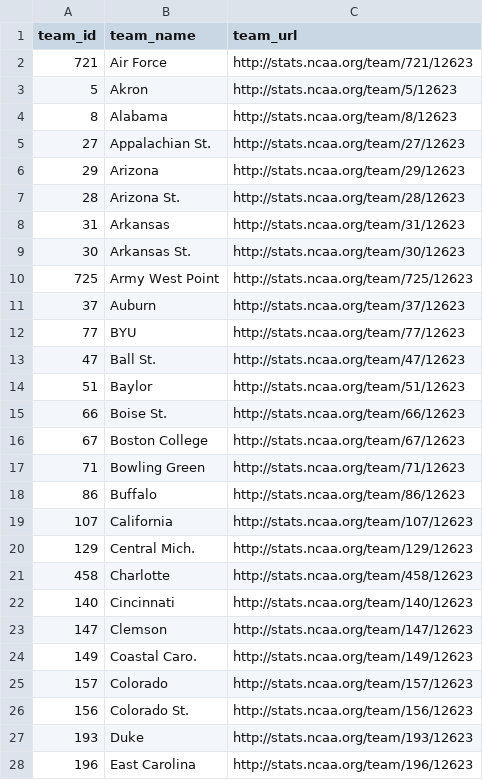
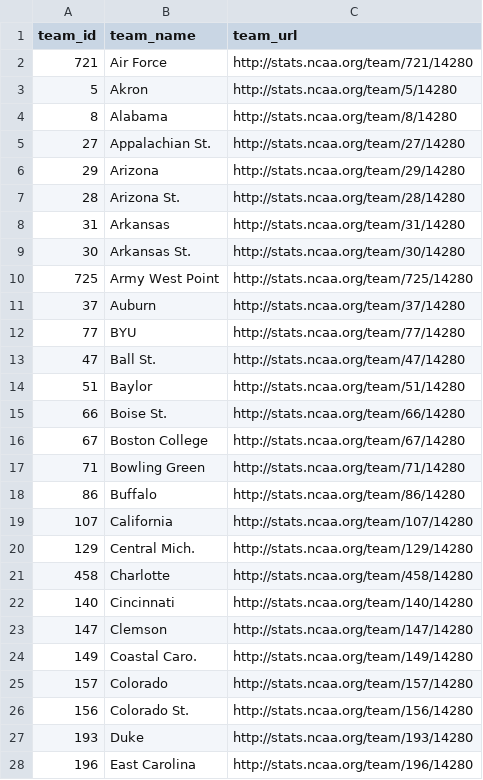
Before and after one commit to meysubb/NCAAF_Scraper, a TSV file: mappings/team_mappings.tsv, drawn as a sheet; only a part is shown; the diff covers the shown part only.

```diff
--- a/mappings/team_mappings.tsv
+++ b/mappings/team_mappings.tsv
@@ -1,28 +1,28 @@
 team_id	team_name	team_url
-721	Air Force	http://stats.ncaa.org/team/721/12623
-5	Akron	http://stats.ncaa.org/team/5/12623
-8	Alabama	http://stats.ncaa.org/team/8/12623
-27	Appalachian St.	http://stats.ncaa.org/team/27/12623
-29	Arizona	http://stats.ncaa.org/team/29/12623
-28	Arizona St.	http://stats.ncaa.org/team/28/12623
-31	Arkansas	http://stats.ncaa.org/team/31/12623
-30	Arkansas St.	http://stats.ncaa.org/team/30/12623
-725	Army West Point	http://stats.ncaa.org/team/725/12623
-37	Auburn	http://stats.ncaa.org/team/37/12623
-77	BYU	http://stats.ncaa.org/team/77/12623
-47	Ball St.	http://stats.ncaa.org/team/47/12623
-51	Baylor	http://stats.ncaa.org/team/51/12623
-66	Boise St.	http://stats.ncaa.org/team/66/12623
-67	Boston College	http://stats.ncaa.org/team/67/12623
-71	Bowling Green	http://stats.ncaa.org/team/71/12623
-86	Buffalo	http://stats.ncaa.org/team/86/12623
-107	California	http://stats.ncaa.org/team/107/12623
-129	Central Mich.	http://stats.ncaa.org/team/129/12623
-458	Charlotte	http://stats.ncaa.org/team/458/12623
-140	Cincinnati	http://stats.ncaa.org/team/140/12623
-147	Clemson	http://stats.ncaa.org/team/147/12623
-149	Coastal Caro.	http://stats.ncaa.org/team/149/12623
-157	Colorado	http://stats.ncaa.org/team/157/12623
-156	Colorado St.	http://stats.ncaa.org/team/156/12623
-193	Duke	http://stats.ncaa.org/team/193/12623
-196	East Carolina	http://stats.ncaa.org/team/196/12623
+721	Air Force	http://stats.ncaa.org/team/721/14280
+5	Akron	http://stats.ncaa.org/team/5/14280
+8	Alabama	http://stats.ncaa.org/team/8/14280
+27	Appalachian St.	http://stats.ncaa.org/team/27/14280
+29	Arizona	http://stats.ncaa.org/team/29/14280
+28	Arizona St.	http://stats.ncaa.org/team/28/14280
+31	Arkansas	http://stats.ncaa.org/team/31/14280
+30	Arkansas St.	http://stats.ncaa.org/team/30/14280
+725	Army West Point	http://stats.ncaa.org/team/725/14280
+37	Auburn	http://stats.ncaa.org/team/37/14280
+77	BYU	http://stats.ncaa.org/team/77/14280
+47	Ball St.	http://stats.ncaa.org/team/47/14280
+51	Baylor	http://stats.ncaa.org/team/51/14280
+66	Boise St.	http://stats.ncaa.org/team/66/14280
+67	Boston College	http://stats.ncaa.org/team/67/14280
+71	Bowling Green	http://stats.ncaa.org/team/71/14280
+86	Buffalo	http://stats.ncaa.org/team/86/14280
+107	California	http://stats.ncaa.org/team/107/14280
+129	Central Mich.	http://stats.ncaa.org/team/129/14280
+458	Charlotte	http://stats.ncaa.org/team/458/14280
+140	Cincinnati	http://stats.ncaa.org/team/140/14280
+147	Clemson	http://stats.ncaa.org/team/147/14280
+149	Coastal Caro.	http://stats.ncaa.org/team/149/14280
+157	Colorado	http://stats.ncaa.org/team/157/14280
+156	Colorado St.	http://stats.ncaa.org/team/156/14280
+193	Duke	http://stats.ncaa.org/team/193/14280
+196	East Carolina	http://stats.ncaa.org/team/196/14280
```
Also changed, not shown: 1 removed row and 104 edited cells elsewhere in this file, mappings/schedule_mappings.tsv, 7 other files.
